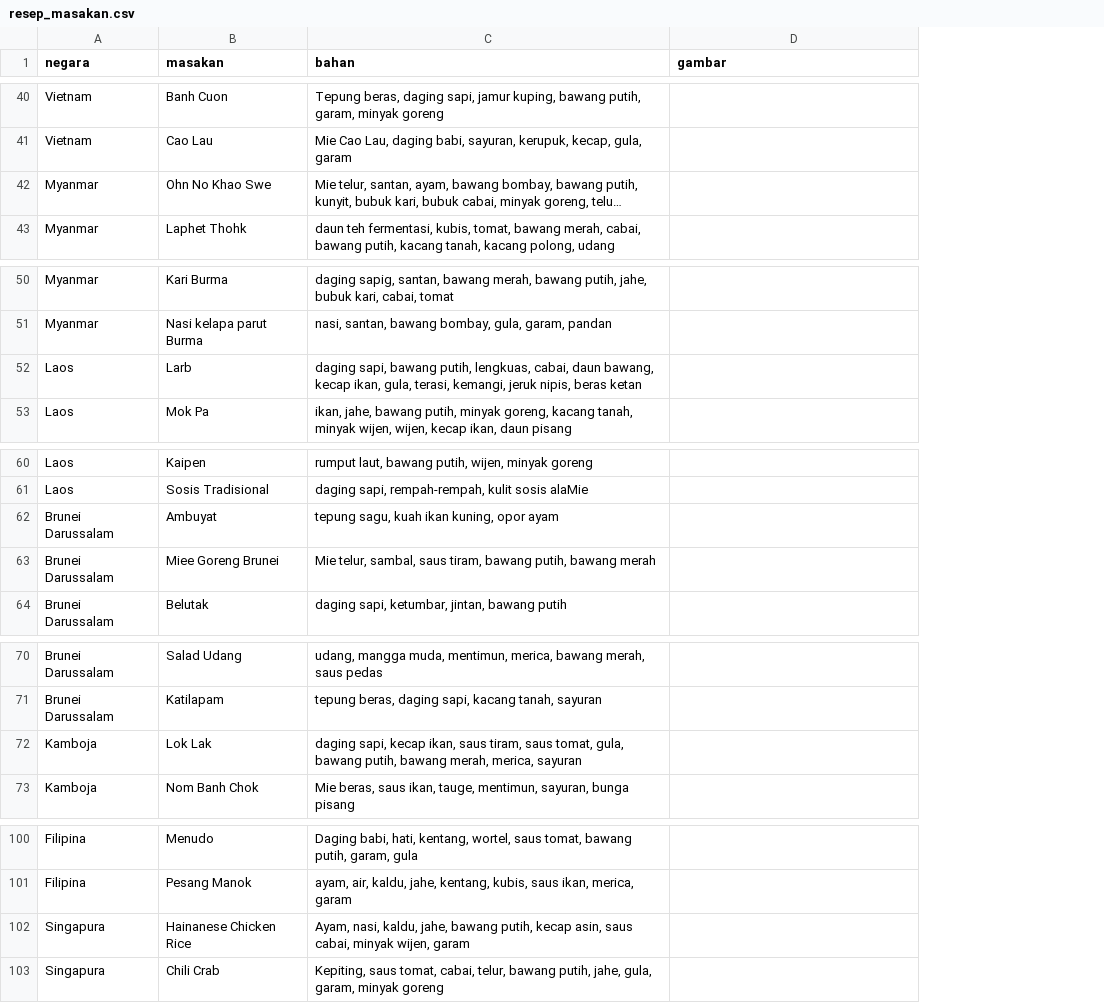
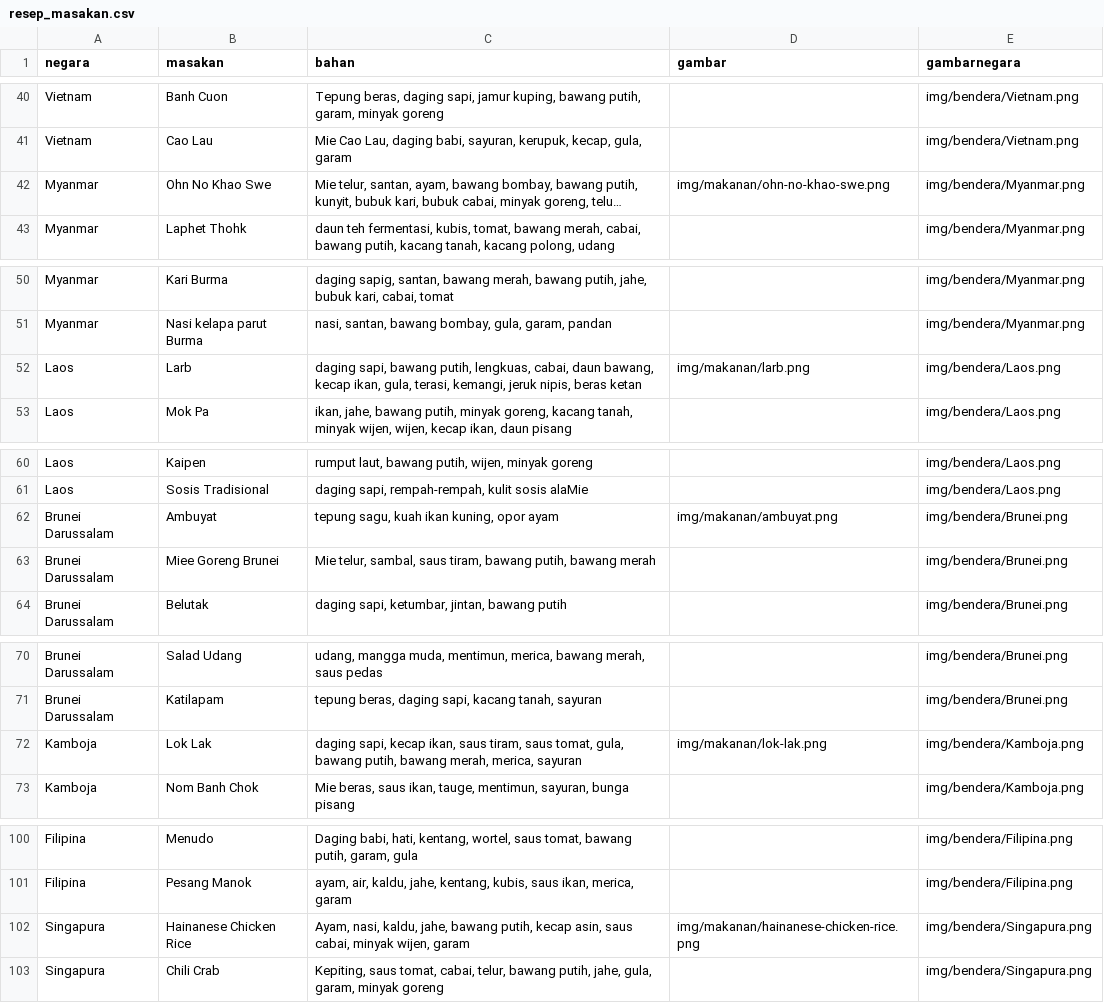
Before and after one commit to bebekgarut/association-rules-apriori-southeast-asian-food, a CSV file: dataset/resep_masakan.csv, drawn as a sheet; only a part is shown, gaps mark what is left out; long unchanged cells end in …; the diff covers the shown part only; the diff names each change by its address in the sheet, - before the commit and + after, or states it on an @@ line.

```diff
--- a/dataset/resep_masakan.csv
+++ b/dataset/resep_masakan.csv
+column E (gambarnegara), rows 40-43: img/bendera/Vietnam.png | img/bendera/Vietnam.png | img/bendera/Myanmar.png | img/bendera/Myanmar.png; rows 50-53: img/bendera/Myanmar.png | img/bendera/Myanmar.png | img/bendera/Laos.png | img/bendera/Laos.png; rows 60-64: img/bendera/Laos.png | img/bendera/Laos.png | img/bendera/Brunei.png | img/bendera/Brunei.png | img/bendera/Brunei.png; rows 70-73: img/bendera/Brunei.png | img/bendera/Brunei.png | img/bendera/Kamboja.png | img/bendera/Kamboja.png; rows 100-103: img/bendera/Filipina.png | img/bendera/Filipina.png | img/bendera/Singapura.png | img/bendera/Singapura.png
-D42 (gambar): (empty)
+D42 (gambar): img/makanan/ohn-no-khao-swe.png
-D52 (gambar): (empty)
+D52 (gambar): img/makanan/larb.png
-D62 (gambar): (empty)
+D62 (gambar): img/makanan/ambuyat.png
-D72 (gambar): (empty)
+D72 (gambar): img/makanan/lok-lak.png
-D102 (gambar): (empty)
+D102 (gambar): img/makanan/hainanese-chicken-rice.png
```
Also changed, not shown: 5 edited cells elsewhere in this file, 27 other files.
